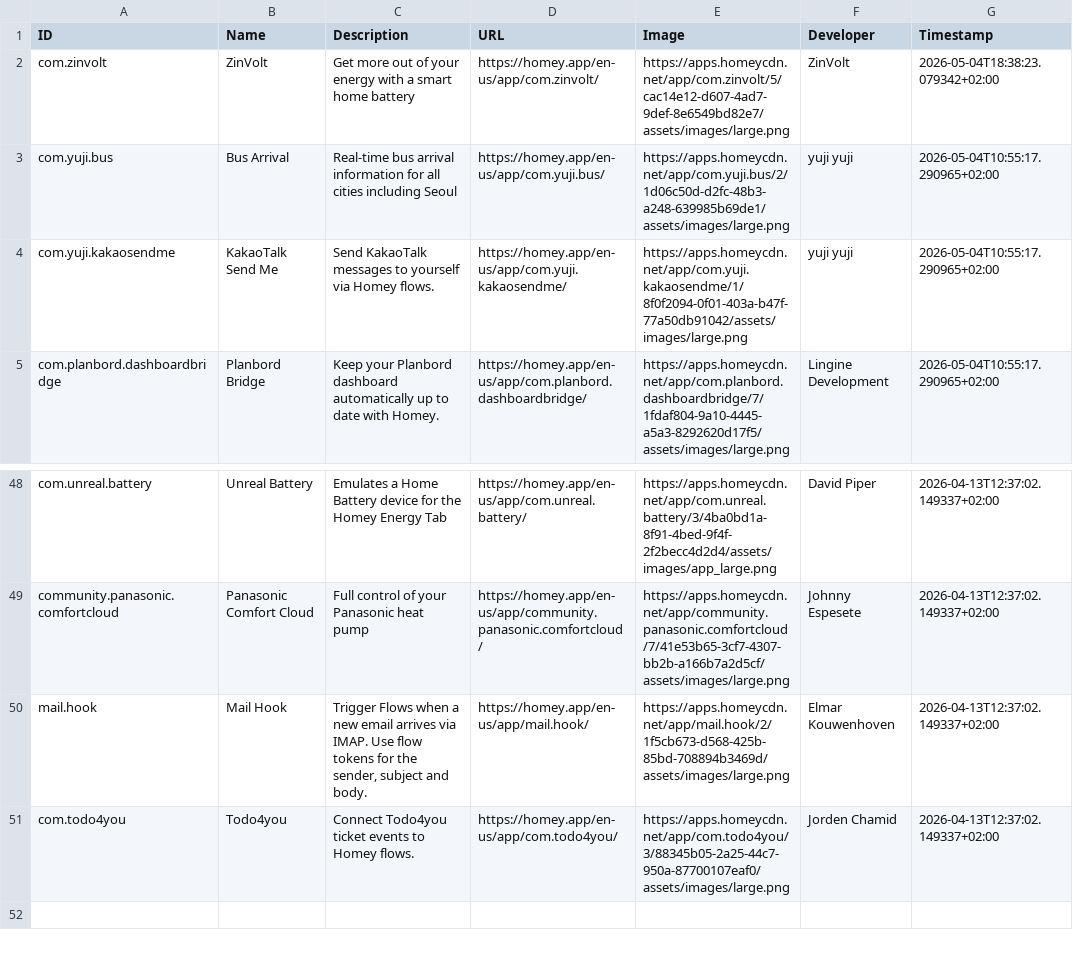
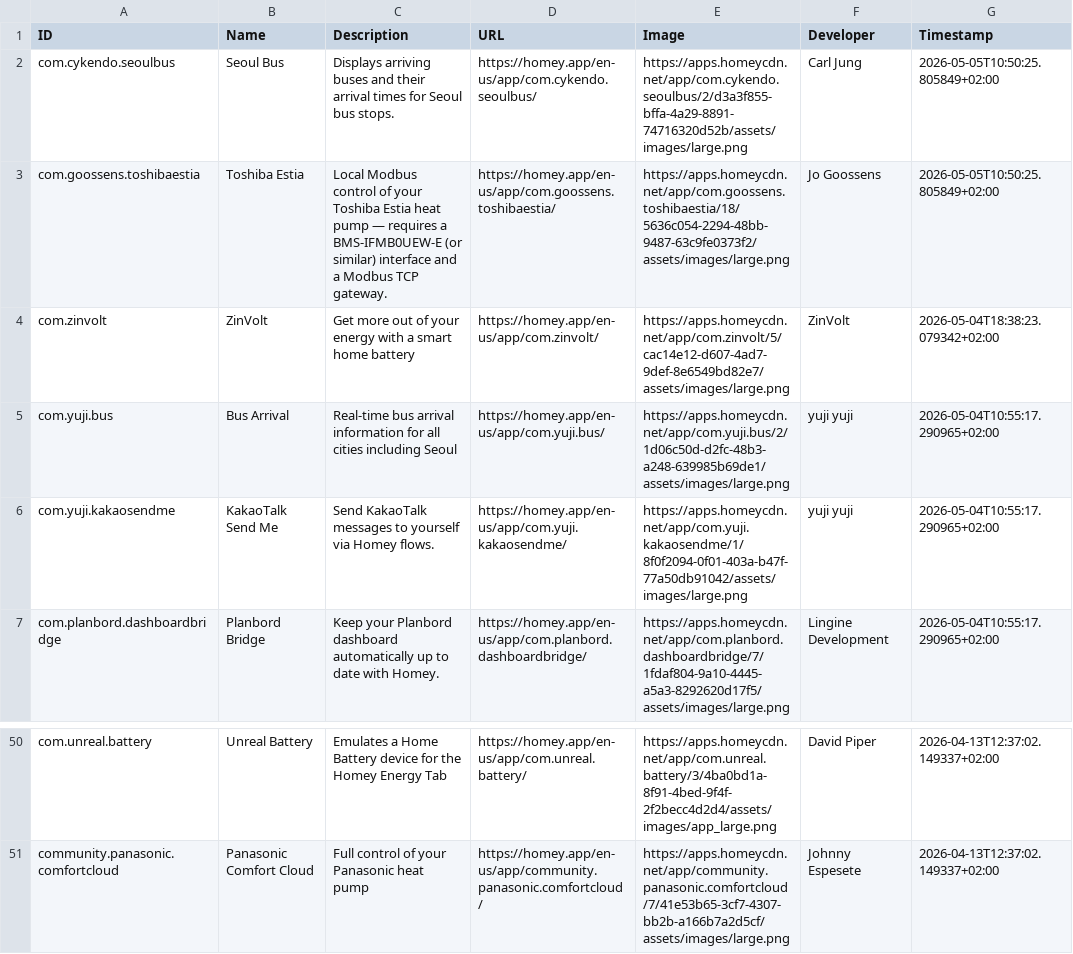
Before and after one commit to bennokress/rss-feeds, a TSV file: Homey App Store - New Apps/articles.tsv, drawn as a sheet; only a part is shown, gaps mark what is left out; removed rows and columns are numbered as before the commit, all else as after; the diff names each change by its address in the sheet, - before the commit and + after, or states it on an @@ line.

```diff
--- a/Homey App Store - New Apps/articles.tsv
+++ b/Homey App Store - New Apps/articles.tsv
+row 2: com.cykendo.seoulbus | Seoul Bus | Displays arriving buses and their arrival times for Seoul bus stops. | https://homey.app/en-us/app/com.cykendo.seoulbus/ | https://apps.homeycdn.net/app/com.cykendo.seoulbus/2/d3a3f855-bffa-4a29-8891-74716320d52b/assets/images/large.png | Carl Jung | 2026-05-05T10:50:25.805849+02:00
+row 3: com.goossens.toshibaestia | Toshiba Estia | Local Modbus control of your Toshiba Estia heat pump — requires a BMS-IFMB0UEW-E (or similar) interface and a Modbus TCP gateway. | https://homey.app/en-us/app/com.goossens.toshibaestia/ | https://apps.homeycdn.net/app/com.goossens.toshibaestia/18/5636c054-2294-48bb-9487-63c9fe0373f2/assets/images/large.png | Jo Goossens | 2026-05-05T10:50:25.805849+02:00
-row 50: mail.hook | Mail Hook | Trigger Flows when a new email arrives via IMAP. Use flow tokens for the sender, subject and body. | https://homey.app/en-us/app/mail.hook/ | https://apps.homeycdn.net/app/mail.hook/2/1f5cb673-d568-425b-85bd-708894b3469d/assets/images/large.png | Elmar Kouwenhoven | 2026-04-13T12:37:02.149337+02:00
-row 51: com.todo4you | Todo4you | Connect Todo4you ticket events to Homey flows. | https://homey.app/en-us/app/com.todo4you/ | https://apps.homeycdn.net/app/com.todo4you/3/88345b05-2a25-44c7-950a-87700107eaf0/assets/images/large.png | Jorden Chamid | 2026-04-13T12:37:02.149337+02:00
```
Also changed, not shown: 1 other file.
